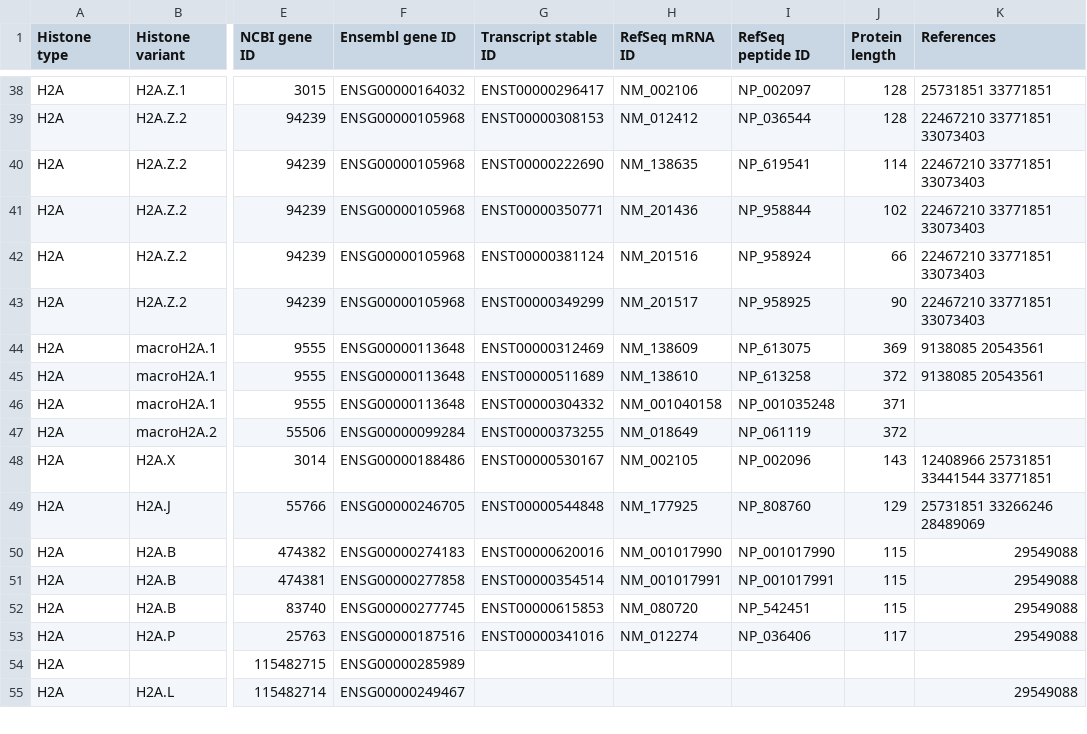
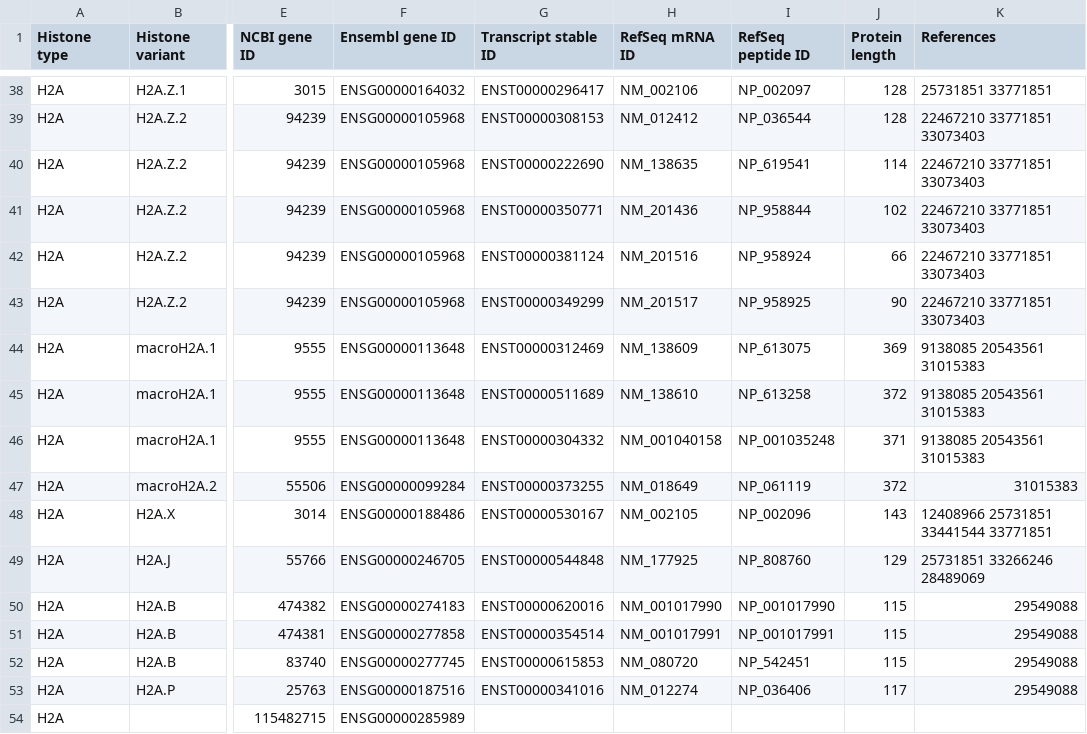
Before and after one commit to intbio/hist_gene_prot, a CSV file: docs/human_histones.csv, drawn as a sheet; only a part is shown, gaps mark what is left out; the shorter side is filled out with more unchanged rows; the diff names each change by its address in the sheet, - before the commit and + after, or states it on an @@ line.

Commit message:
Update human_histones.csv

```diff
--- a/docs/human_histones.csv
+++ b/docs/human_histones.csv
-K44:K45 (References): 9138085 20543561
+K44:K45 (References): 9138085 20543561 31015383
-K46 (References): (empty)
+K46 (References): 9138085 20543561 31015383
-K47 (References): (empty)
+K47 (References): 31015383
```
